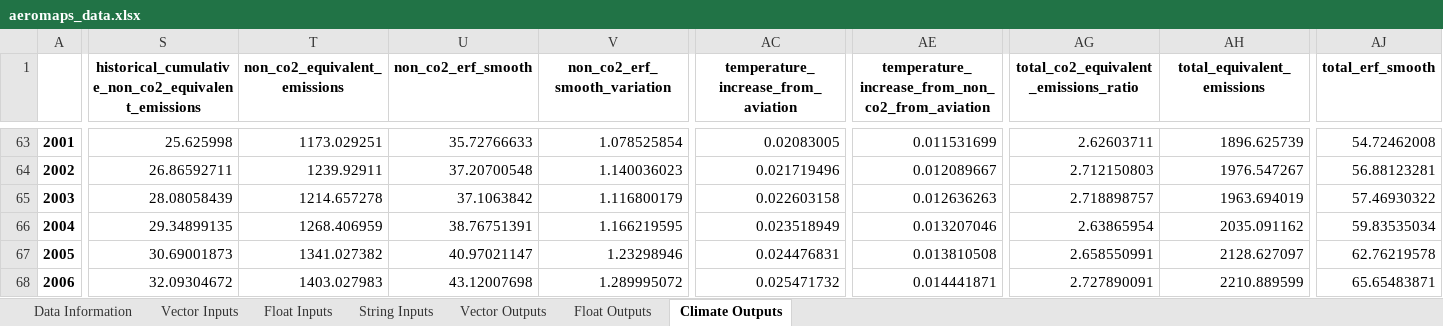
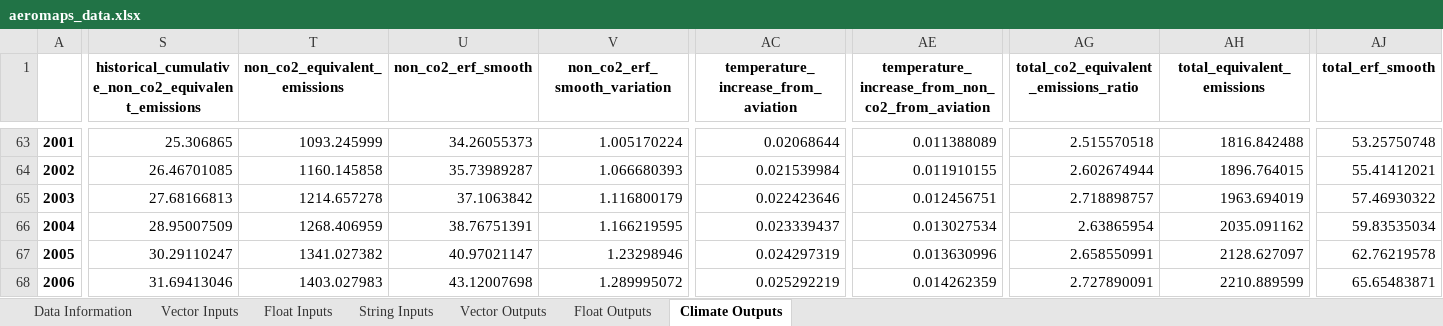
Before and after one commit to AeroMAPS/AeroMAPS, an Excel workbook: aeromaps/notebooks/tutorials/run_a_basic_calculation/aeromaps_data.xlsx, sheet Climate Outputs, drawn as a sheet; only a part is shown, gaps mark what is left out; values as stored, in another font and other column widths than the file's, no borders; 1 other sheet too large or unreadable and not compared; the diff covers the shown part only; the diff names each change by its address in the sheet, - before the commit and + after, or states it on an @@ line.

Commit message:
fixed bug: double counting non CO2 emission on historic start year

```diff
--- a/aeromaps/notebooks/tutorials/run_a_basic_calculation/aeromaps_data.xlsx (sheet Climate Outputs)
+++ b/aeromaps/notebooks/tutorials/run_a_basic_calculation/aeromaps_data.xlsx (sheet Climate Outputs)
-S63: 25.625998
+S63: 25.306865
-T63 (non_co2_equivalent_emissions): 1173.029251
+T63 (non_co2_equivalent_emissions): 1093.245999
-U63 (non_co2_erf_smooth): 35.72766633
+U63 (non_co2_erf_smooth): 34.26055373
-V63 (non_co2_erf_smooth_variation): 1.078525854
+V63 (non_co2_erf_smooth_variation): 1.005170224
-AC63: 0.02083005
+AC63: 0.02068644
-AE63: 0.011531699
+AE63: 0.011388089
-AG63: 2.62603711
+AG63: 2.515570518
-AH63 (total_equivalent_emissions): 1896.625739
+AH63 (total_equivalent_emissions): 1816.842488
-AJ63 (total_erf_smooth): 54.72462008
+AJ63 (total_erf_smooth): 53.25750748
-S64: 26.86592711
+S64: 26.46701085
-T64 (non_co2_equivalent_emissions): 1239.92911
+T64 (non_co2_equivalent_emissions): 1160.145858
-U64 (non_co2_erf_smooth): 37.20700548
+U64 (non_co2_erf_smooth): 35.73989287
-V64 (non_co2_erf_smooth_variation): 1.140036023
+V64 (non_co2_erf_smooth_variation): 1.066680393
-AC64: 0.021719496
+AC64: 0.021539984
-AE64: 0.012089667
+AE64: 0.011910155
-AG64: 2.712150803
+AG64: 2.602674944
-AH64 (total_equivalent_emissions): 1976.547267
+AH64 (total_equivalent_emissions): 1896.764015
-AJ64 (total_erf_smooth): 56.88123281
+AJ64 (total_erf_smooth): 55.41412021
-S65: 28.08058439
+S65: 27.68166813
-AC65: 0.022603158
+AC65: 0.022423646
-AE65: 0.012636263
+AE65: 0.012456751
-S66: 29.34899135
+S66: 28.95007509
-AC66: 0.023518949
+AC66: 0.023339437
-AE66: 0.013207046
+AE66: 0.013027534
-S67: 30.69001873
+S67: 30.29110247
-AC67: 0.024476831
+AC67: 0.024297319
-AE67: 0.013810508
+AE67: 0.013630996
-S68: 32.09304672
+S68: 31.69413046
-AC68: 0.025471732
+AC68: 0.025292219
-AE68: 0.014441871
+AE68: 0.014262359
```
Also changed, not shown: 168 edited cells elsewhere in this sheet, sheet Data Information, sheet Float Outputs, 5 other files.
